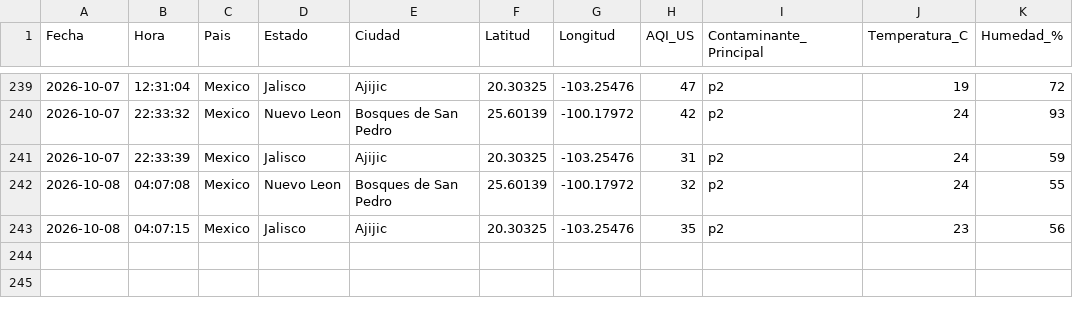
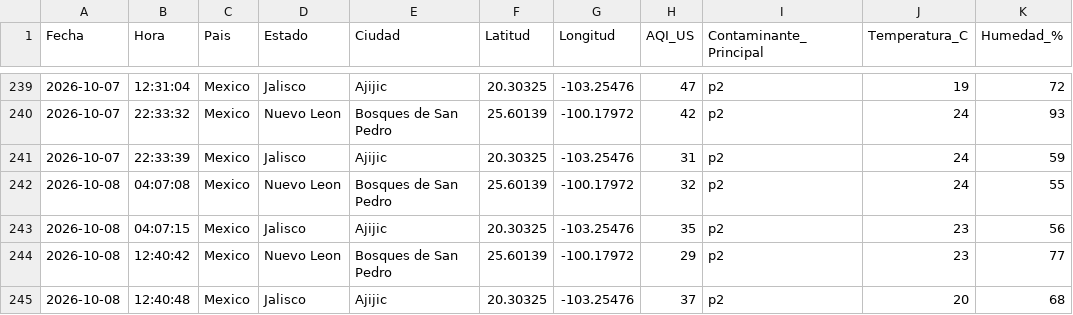
Before and after one commit to vasquez-roberto/calidad-aire-mexico, a CSV file: data/calidad_aire_mexico.csv, drawn as a sheet; only a part is shown, gaps mark what is left out.

```diff
--- a/data/calidad_aire_mexico.csv
+++ b/data/calidad_aire_mexico.csv
@@ -243 +243,3 @@ Fecha,Hora,Pais,Estado,Ciudad,Latitud,Longitud,AQI_US,Contaminante_Principal,Tem
 2026-10-08,04:07:15,Mexico,Jalisco,Ajijic,20.30325,-103.25476,35,p2,23,56
+2026-10-08,12:40:42,Mexico,Nuevo Leon,Bosques de San Pedro,25.60139,-100.17972,29,p2,23,77
+2026-10-08,12:40:48,Mexico,Jalisco,Ajijic,20.30325,-103.25476,37,p2,20,68
```
